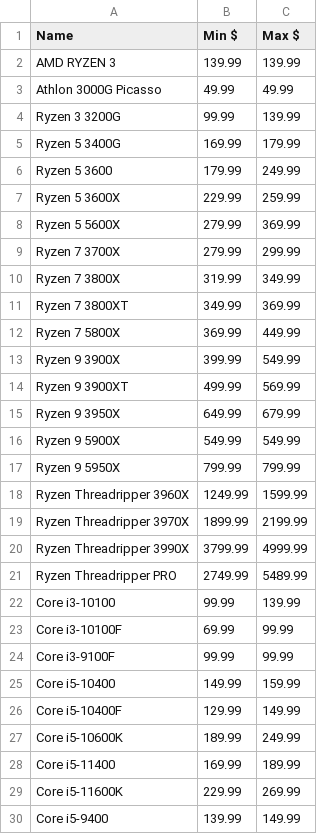
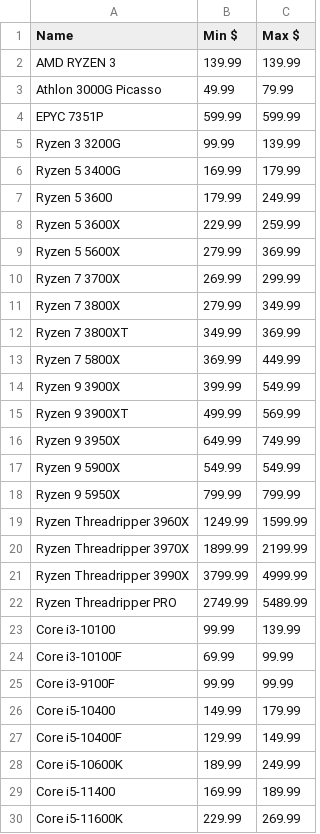
Before and after one commit to Jgoschke86/Jay, a CSV file: WebScrapers/Processors/Proc_Price_Data.csv, drawn as a sheet; only a part is shown; the shorter side is filled out with more unchanged rows.

```diff
--- a/WebScrapers/Processors/Proc_Price_Data.csv
+++ b/WebScrapers/Processors/Proc_Price_Data.csv
@@ -2,3 +2,4 @@ Name,Min $,Max $
 AMD RYZEN 3,139.99,139.99
-Athlon 3000G Picasso,49.99,49.99
+Athlon 3000G Picasso,49.99,79.99
+EPYC 7351P,599.99,599.99
 Ryzen 3 3200G,99.99,139.99
@@ -8,4 +9,4 @@ Ryzen 5 3600X,229.99,259.99
 Ryzen 5 5600X,279.99,369.99
-Ryzen 7 3700X,279.99,299.99
-Ryzen 7 3800X,319.99,349.99
+Ryzen 7 3700X,269.99,299.99
+Ryzen 7 3800X,279.99,349.99
 Ryzen 7 3800XT,349.99,369.99
@@ -14,3 +15,3 @@ Ryzen 9 3900X,399.99,549.99
 Ryzen 9 3900XT,499.99,569.99
-Ryzen 9 3950X,649.99,679.99
+Ryzen 9 3950X,649.99,749.99
 Ryzen 9 5900X,549.99,549.99
@@ -24,3 +25,3 @@ Core i3-10100F,69.99,99.99
 Core i3-9100F,99.99,99.99
-Core i5-10400,149.99,159.99
+Core i5-10400,149.99,179.99
 Core i5-10400F,129.99,149.99
```
Also changed, not shown: WebScrapers/Processors/amd_pricing.csv.
